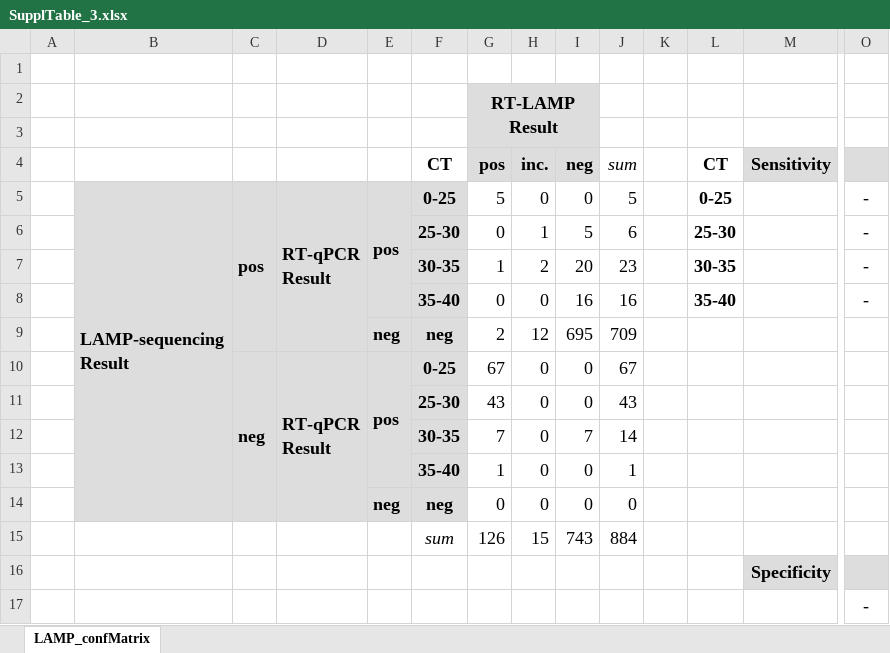
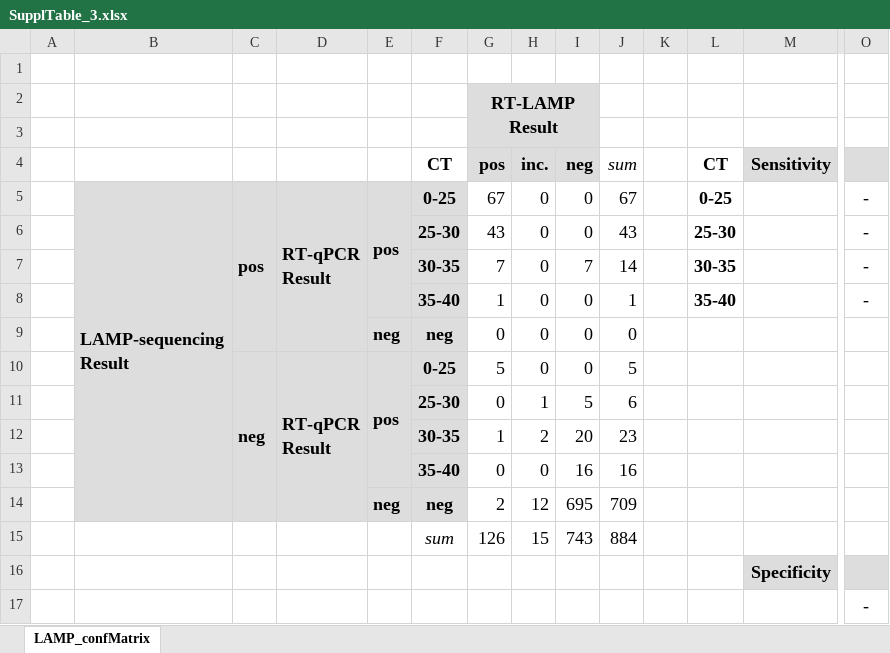
Before and after one commit to anders-biostat/LAMP-Paper-Figures, an Excel workbook: SVGs/SupplTable_3.xlsx, sheet LAMP_confMatrix, drawn as a sheet; only a part is shown, gaps mark what is left out; values as stored, in another font and other column widths than the file's, no borders; removed rows and columns are numbered as before the commit, all else as after; rows hold the shown columns only; ↵ is a line break in a cell; the diff names each change by its address in the sheet, - before the commit and + after, or states it on an @@ line.

Commit message:
Correction of Table S3

```diff
--- a/SVGs/SupplTable_3.xlsx (sheet LAMP_confMatrix)
+++ b/SVGs/SupplTable_3.xlsx (sheet LAMP_confMatrix)
-C5:C9 merged
+C5:C9 merged
-D5:D9 merged
+D5:D9 merged
-E5:E8 merged
+E5:E8 merged
-G5 (pos): 5
+G5 (pos): 67
-J5 (sum): 5
+J5 (sum): 67
+row 6:  |  |  |  |  | 25-30 | 43 | 0 | 0 | 43 |  | 25-30 |  | -
+row 7:  |  |  |  |  | 30-35 | 7 | 0 | 7 | 14 |  | 30-35 |  | -
+row 8:  |  |  |  |  | 35-40 | 1 | 0 | 0 | 1 |  | 35-40 |  | -
@@ row 14 moved to row 9: neg @@
+row 10:  |  | neg | RT-qPCR ↵ Result | pos | 0-25 | 5 | 0 | 0 | 5
-L11 (CT): 25-30
+L11 (CT): (empty)
-O11:O13: -
+O11:O13: (empty)
-L12 (CT): 30-35
+L12 (CT): (empty)
-L13 (CT): 35-40
+L13 (CT): (empty)
-row 10:  |  | neg | RT-qPCR ↵ Result | pos | 0-25 | 67 | 0 | 0 | 67
-row 11:  |  |  |  |  | 25-30 | 43 | 0 | 0 | 43
-row 12:  |  |  |  |  | 30-35 | 7 | 0 | 7 | 14
-row 13:  |  |  |  |  | 35-40 | 1 | 0 | 0 | 1
```
Also changed, not shown: formulas that keep their value, 1 other file.
